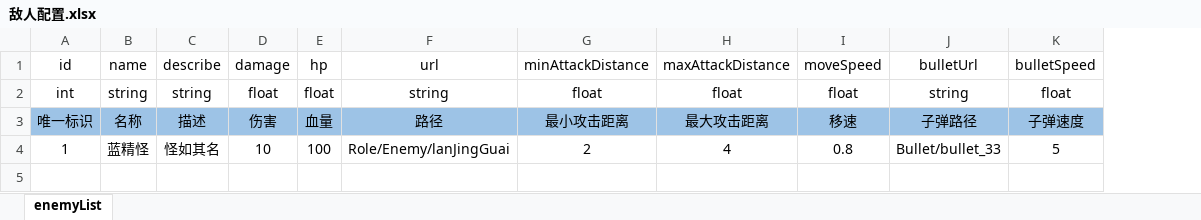
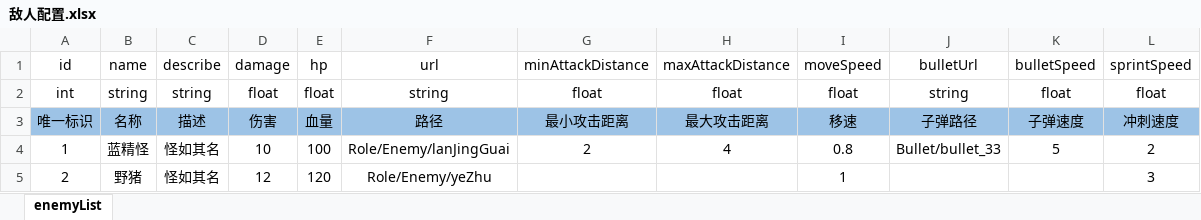
Before and after one commit to AnYueBoy/Imitate-Soul-Knight, an Excel workbook: Imitate-Soul-Knight-Project/配置表/敌人配置.xlsx, sheet enemyList, drawn as a sheet; values as stored, in another font and other column widths than the file's, no borders; the diff names each change by its address in the sheet, - before the commit and + after, or states it on an @@ line.

```diff
--- a/Imitate-Soul-Knight-Project/配置表/敌人配置.xlsx (sheet enemyList)
+++ b/Imitate-Soul-Knight-Project/配置表/敌人配置.xlsx (sheet enemyList)
+column L, rows 1-4: sprintSpeed | float | 冲刺速度 | 2
+row 5: 2 | 野猪 | 怪如其名 | 12 | 120 | Role/Enemy/yeZhu |  |  | 1 |  |  | 3
```
Also changed, not shown: Imitate-Soul-Knight-Project/配置表/关卡配置.xlsx, 10 other files.
